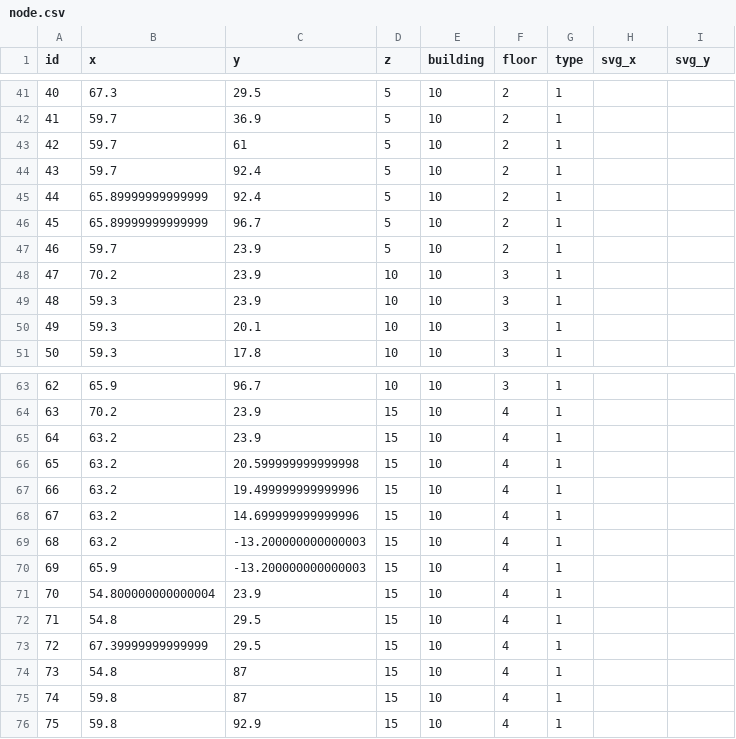
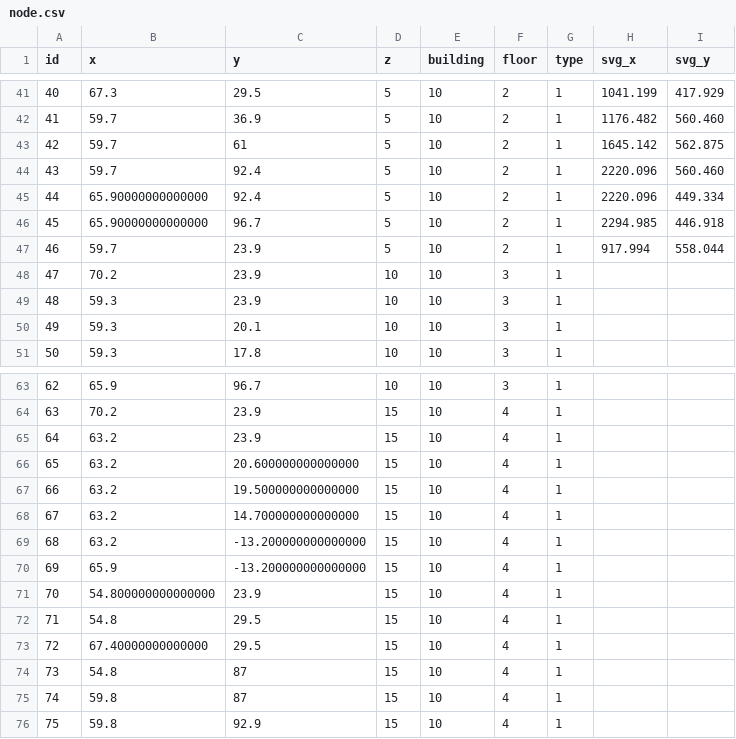
Before and after one commit to SenARMap/SenARMapProject_2026, a CSV file: data/10_bldg/node.csv, drawn as a sheet; only a part is shown, gaps mark what is left out; the diff covers the shown part only.

```diff
--- a/data/10_bldg/node.csv
+++ b/data/10_bldg/node.csv
@@ -41,8 +41,8 @@ id,x,y,z,building,floor,type,svg_x,svg_y
-40,67.3,29.5,5,10,2,1,,
-41,59.7,36.9,5,10,2,1,,
-42,59.7,61,5,10,2,1,,
-43,59.7,92.4,5,10,2,1,,
-44,65.89999999999999,92.4,5,10,2,1,,
-45,65.89999999999999,96.7,5,10,2,1,,
-46,59.7,23.9,5,10,2,1,,
+40,67.3,29.5,5,10,2,1,1041.199,417.929
+41,59.7,36.9,5,10,2,1,1176.482,560.460
+42,59.7,61,5,10,2,1,1645.142,562.875
+43,59.7,92.4,5,10,2,1,2220.096,560.460
+44,65.90000000000000,92.4,5,10,2,1,2220.096,449.334
+45,65.90000000000000,96.7,5,10,2,1,2294.985,446.918
+46,59.7,23.9,5,10,2,1,917.994,558.044
 47,70.2,23.9,10,10,3,1,,
@@ -65,10 +65,10 @@ id,x,y,z,building,floor,type,svg_x,svg_y
 64,63.2,23.9,15,10,4,1,,
-65,63.2,20.599999999999998,15,10,4,1,,
-66,63.2,19.499999999999996,15,10,4,1,,
-67,63.2,14.699999999999996,15,10,4,1,,
-68,63.2,-13.200000000000003,15,10,4,1,,
-69,65.9,-13.200000000000003,15,10,4,1,,
-70,54.800000000000004,23.9,15,10,4,1,,
+65,63.2,20.600000000000000,15,10,4,1,,
+66,63.2,19.500000000000000,15,10,4,1,,
+67,63.2,14.700000000000000,15,10,4,1,,
+68,63.2,-13.200000000000000,15,10,4,1,,
+69,65.9,-13.200000000000000,15,10,4,1,,
+70,54.800000000000000,23.9,15,10,4,1,,
 71,54.8,29.5,15,10,4,1,,
-72,67.39999999999999,29.5,15,10,4,1,,
+72,67.40000000000000,29.5,15,10,4,1,,
 73,54.8,87,15,10,4,1,,
```
Also changed, not shown: 73 edited cells elsewhere in this file, 3 other files.
